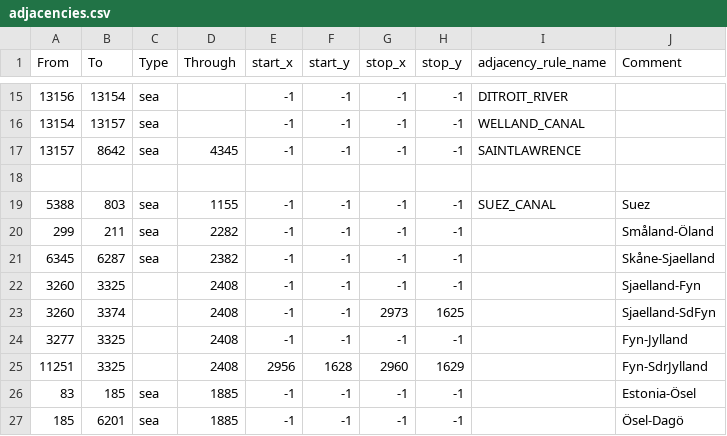
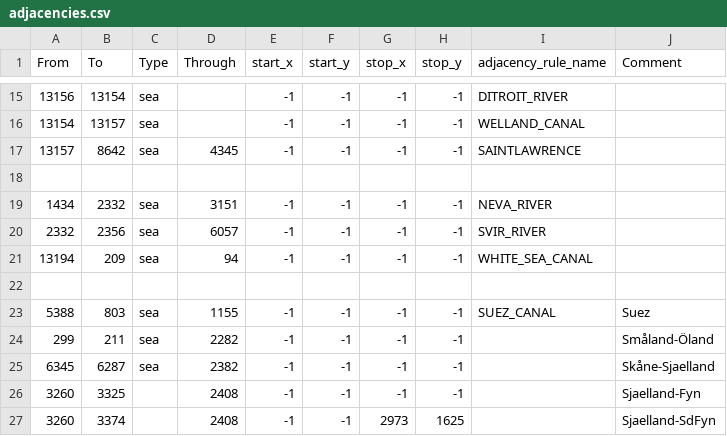
Before and after one commit to MADCAT416/megrez, a CSV file: map/adjacencies.csv, drawn as a sheet; only a part is shown, gaps mark what is left out; the shorter side is filled out with more unchanged rows; the diff names each change by its address in the sheet, - before the commit and + after, or states it on an @@ line.

Commit message:
백해 운하 완성

```diff
--- a/map/adjacencies.csv
+++ b/map/adjacencies.csv
+row 19: 1434 | 2332 | sea | 3151 | -1 | -1 | -1 | -1 | NEVA_RIVER
+row 20: 2332 | 2356 | sea | 6057 | -1 | -1 | -1 | -1 | SVIR_RIVER
+row 21: 13194 | 209 | sea | 94 | -1 | -1 | -1 | -1 | WHITE_SEA_CANAL
+row 22: (empty)
```
